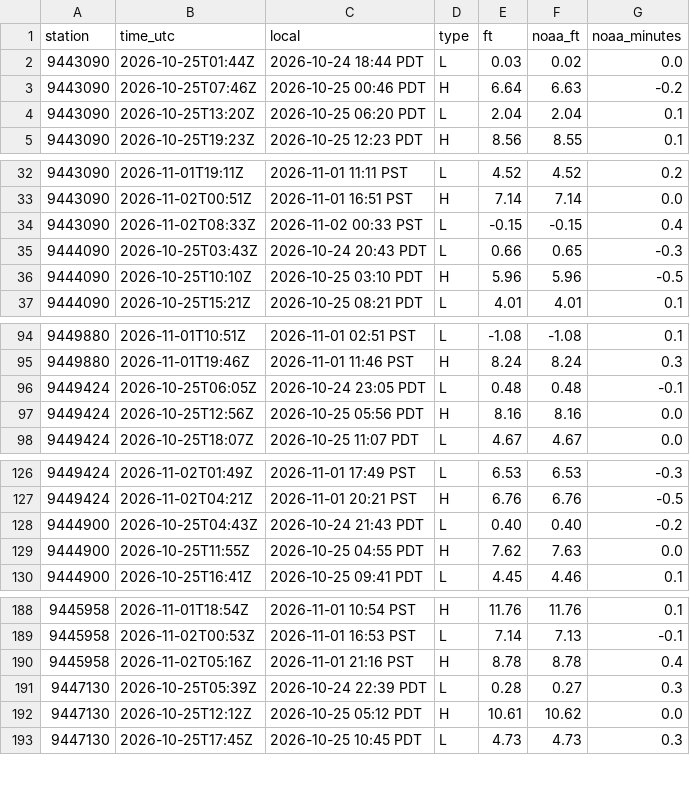
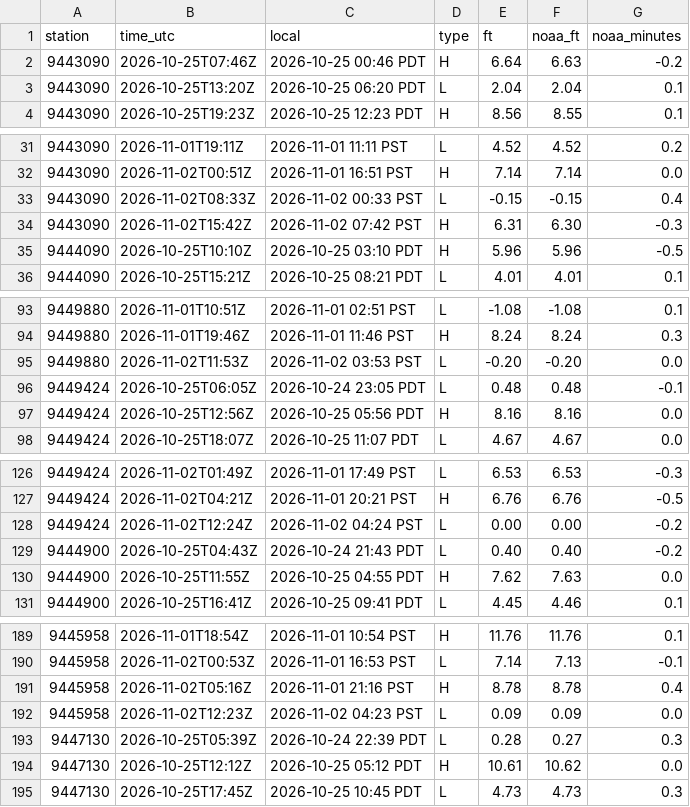
Before and after one commit to bdgroves/puget-tides, a CSV file: hilo.csv, drawn as a sheet; only a part is shown, gaps mark what is left out; removed rows and columns are numbered as before the commit, all else as after; the diff covers the shown part only; the diff names each change by its address in the sheet, - before the commit and + after, or states it on an @@ line.

```diff
--- a/hilo.csv
+++ b/hilo.csv
-row 2: 9443090 | 2026-10-25T01:44Z | 2026-10-24 18:44 PDT | L | 0.03 | 0.02 | 0.0
-row 35: 9444090 | 2026-10-25T03:43Z | 2026-10-24 20:43 PDT | L | 0.66 | 0.65 | -0.3
+row 34: 9443090 | 2026-11-02T15:42Z | 2026-11-02 07:42 PST | H | 6.31 | 6.30 | -0.3
+row 95: 9449880 | 2026-11-02T11:53Z | 2026-11-02 03:53 PST | L | -0.20 | -0.20 | 0.0
+row 128: 9449424 | 2026-11-02T12:24Z | 2026-11-02 04:24 PST | L | 0.00 | 0.00 | -0.2
+row 192: 9445958 | 2026-11-02T12:23Z | 2026-11-02 04:23 PST | L | 0.09 | 0.09 | 0.0
```
Also changed, not shown: 2 added rows elsewhere in this file, datums.csv, harcon.csv, 7 other files.
